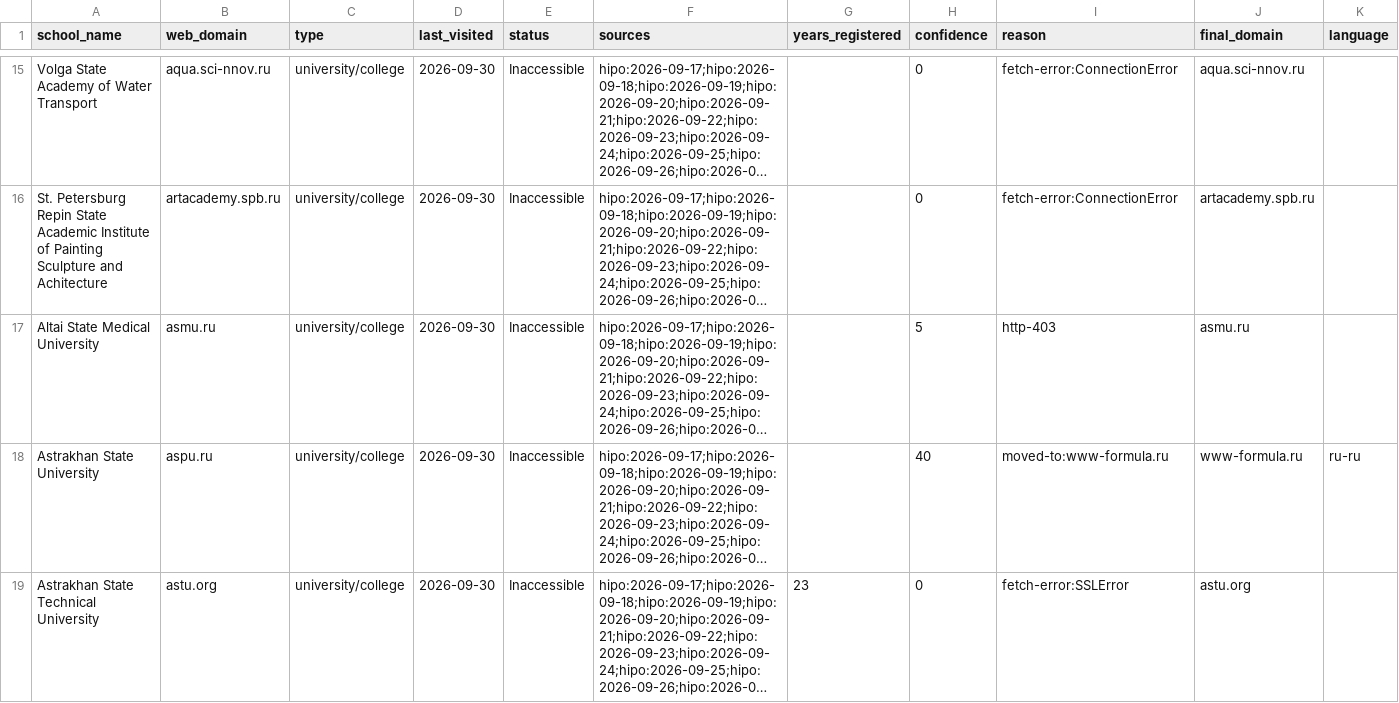
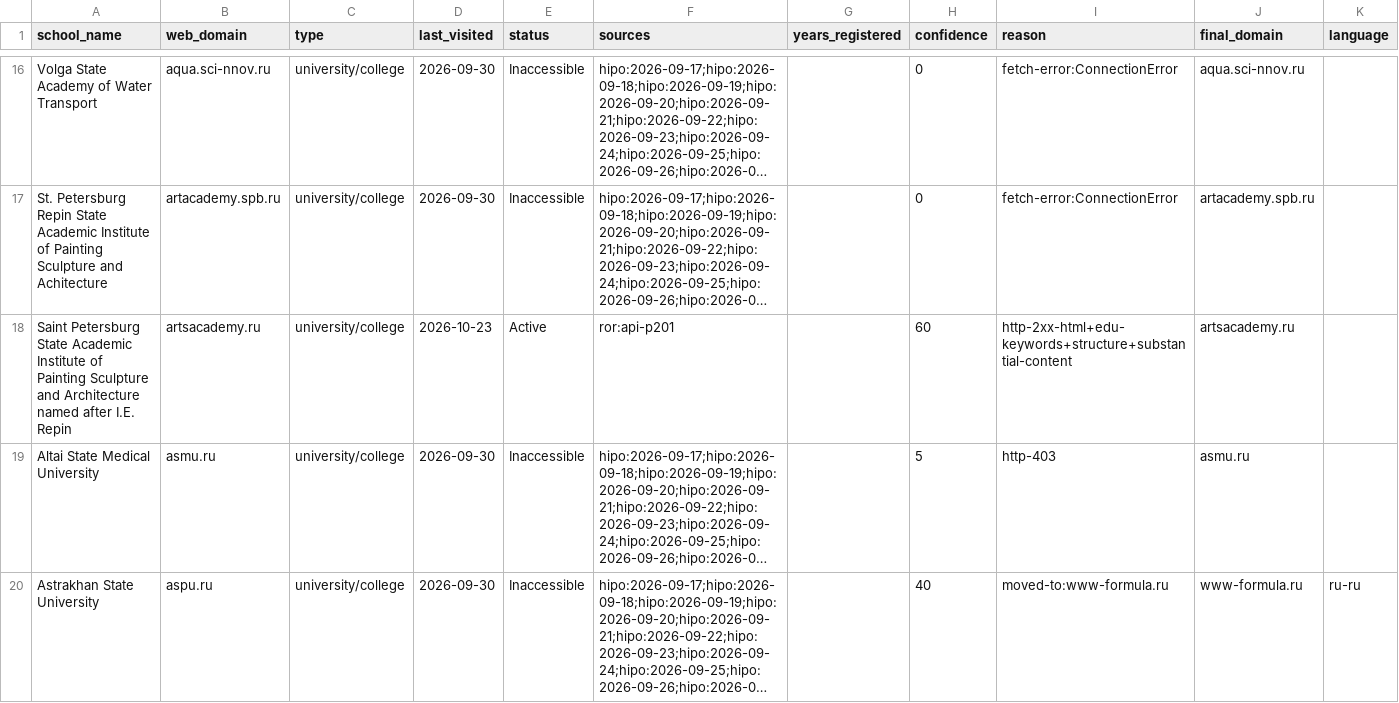
Before and after one commit to yifeiwu/edu-list, a CSV file: data/countries/RU.csv, drawn as a sheet; only a part is shown, gaps mark what is left out; the shorter side is filled out with more unchanged rows; long unchanged cells end in …; the diff covers the shown part only; the diff names each change by its address in the sheet, - before the commit and + after, or states it on an @@ line.

```diff
--- a/data/countries/RU.csv
+++ b/data/countries/RU.csv
+row 18: Saint Petersburg State Academic Institute of Painting Sculpture and Architecture named after I.E. Repin | artsacademy.ru | university/college | 2026-10-23 | Active | ror:api-p201 |  | 60 | http-2xx-html+edu-keywords+structure+substantial-content | artsacademy.ru
```
Also changed, not shown: 7 added rows elsewhere in this file, data/countries/BR.csv, data/countries/ES.csv, 13 other files.
